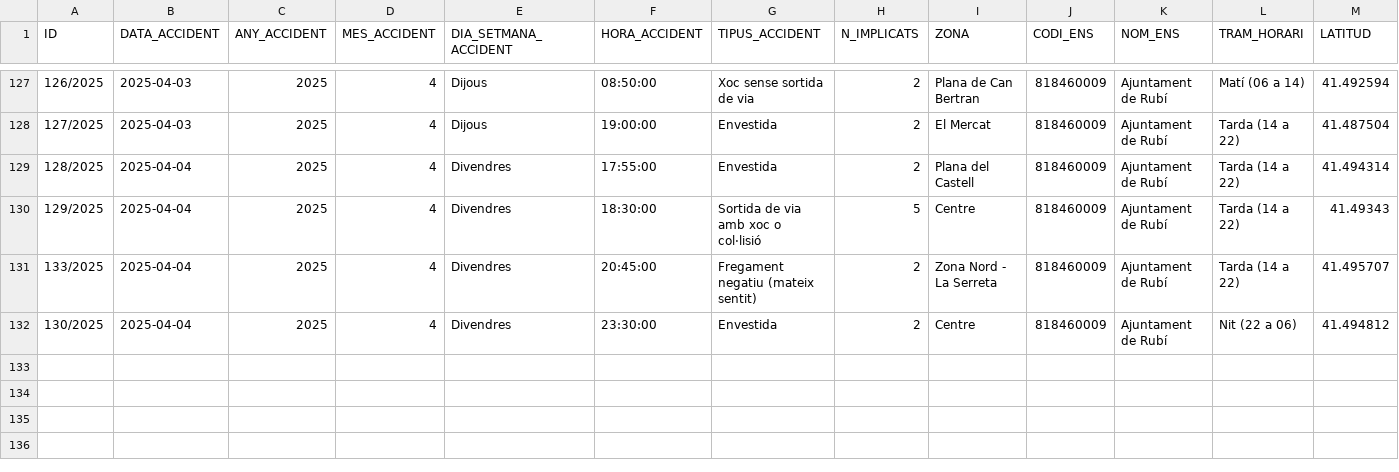
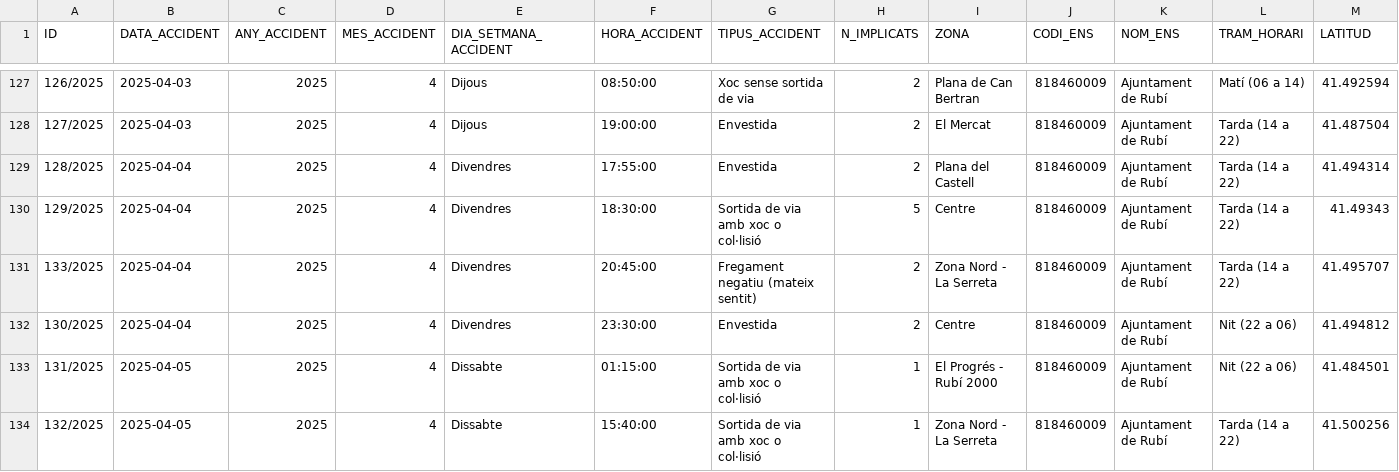
Before and after one commit to ajrubi/opendata, a CSV file: datasets/csv/seguretat_accidents_transit.csv, drawn as a sheet; only a part is shown, gaps mark what is left out; rows hold the shown columns only; the diff names each change by its address in the sheet, - before the commit and + after, or states it on an @@ line.

Commit message:
Pujada dels datasets en data 06-10-2025

```diff
--- a/datasets/csv/seguretat_accidents_transit.csv
+++ b/datasets/csv/seguretat_accidents_transit.csv
+row 133: 131/2025 | 2025-04-05 | 2025 | 4 | Dissabte | 01:15:00 | Sortida de via amb xoc o col·lisió | 1 | El Progrés - Rubí 2000 | 818460009 | Ajuntament de Rubí | Nit (22 a 06) | 41.484501
+row 134: 132/2025 | 2025-04-05 | 2025 | 4 | Dissabte | 15:40:00 | Sortida de via amb xoc o col·lisió | 1 | Zona Nord - La Serreta | 818460009 | Ajuntament de Rubí | Tarda (14 a 22) | 41.500256
```
Also changed, not shown: datasets/csv/energia_consum_aigua_2021.csv, datasets/csv/energia_consum_aigua_2022.csv, 23 other files.
